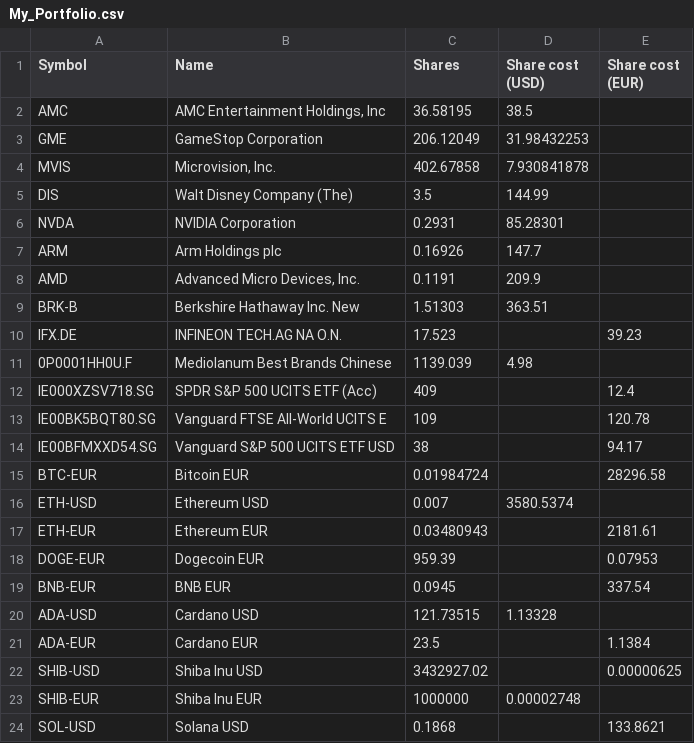
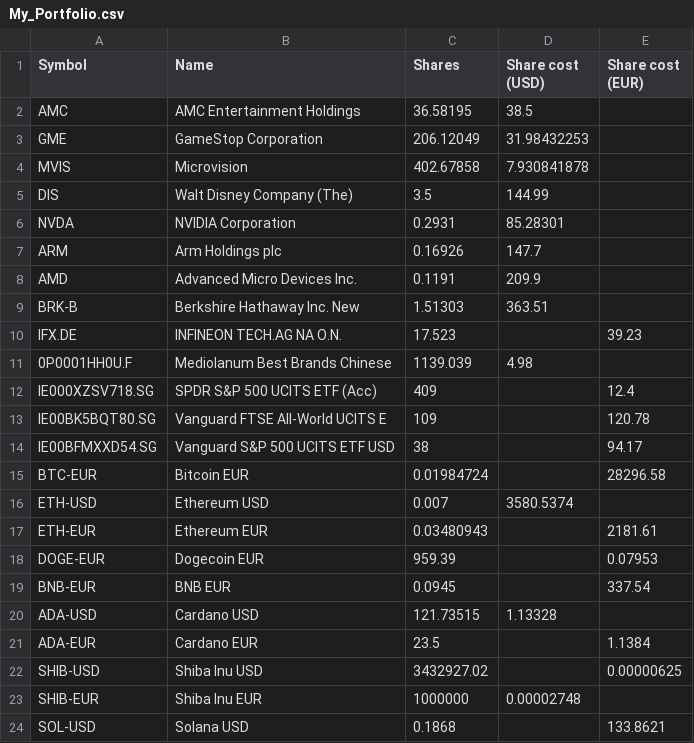
Before and after one commit to giuseppedavidde/Data_for_Analysis, a CSV file: My_Portfolio.csv, drawn as a sheet.

Commit message:
renaming Stock

```diff
--- a/My_Portfolio.csv
+++ b/My_Portfolio.csv
@@ -1,5 +1,5 @@
 Symbol;Name;Shares;Share cost (USD);Share cost (EUR)
-AMC;AMC Entertainment Holdings, Inc;36.58195;38.5;
+AMC;AMC Entertainment Holdings;36.58195;38.5;
 GME;GameStop Corporation;206.12049;31.98432253;
-MVIS;Microvision, Inc.;402.67858;7.930841878;
+MVIS;Microvision;402.67858;7.930841878;
 DIS;Walt Disney Company (The);3.5;144.99;
@@ -7,3 +7,3 @@ NVDA;NVIDIA Corporation;0.2931;85.28301;
 ARM;Arm Holdings plc;0.16926;147.7;
-AMD;Advanced Micro Devices, Inc.;0.1191;209.9;
+AMD;Advanced Micro Devices Inc.;0.1191;209.9;
 BRK-B;Berkshire Hathaway Inc. New;1.51303;363.51;
```
